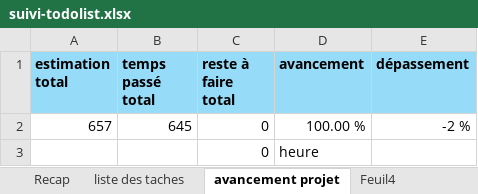
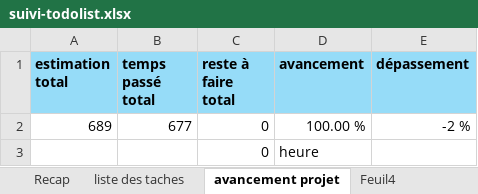
Before and after one commit to bryanRasamy/exam-final-S3-fev-26, an Excel workbook: suivi-todolist.xlsx, sheet avancement projet, drawn as a sheet; values as stored, in another font and other column widths than the file's, no borders; the diff names each change by its address in the sheet, - before the commit and + after, or states it on an @@ line.

```diff
--- a/suivi-todolist.xlsx (sheet avancement projet)
+++ b/suivi-todolist.xlsx (sheet avancement projet)
-A2 (estimation total): 657
+A2 (estimation total): 689
-B2 (temps passé total): 645
+B2 (temps passé total): 677
```
Also changed, not shown: sheet liste des taches, sheet Recap, formulas that keep their value, 5 other files.
